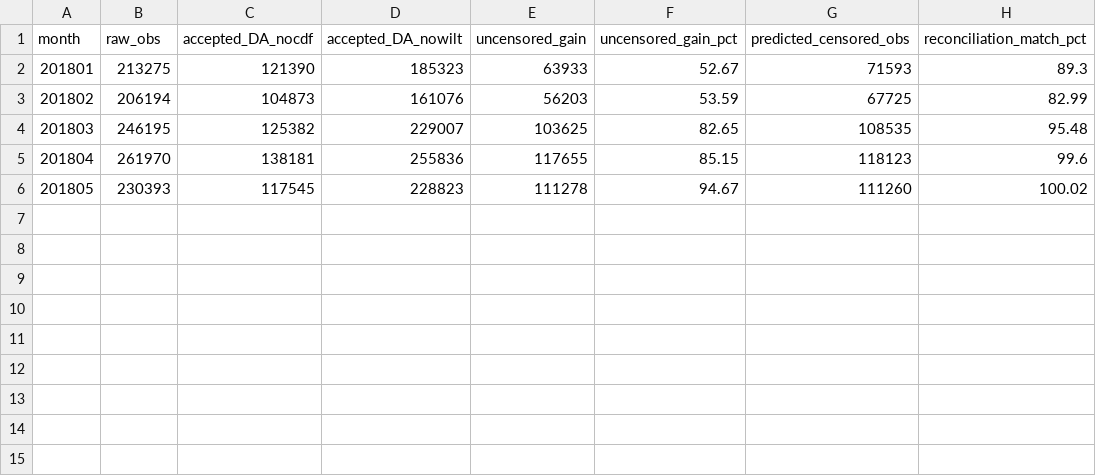
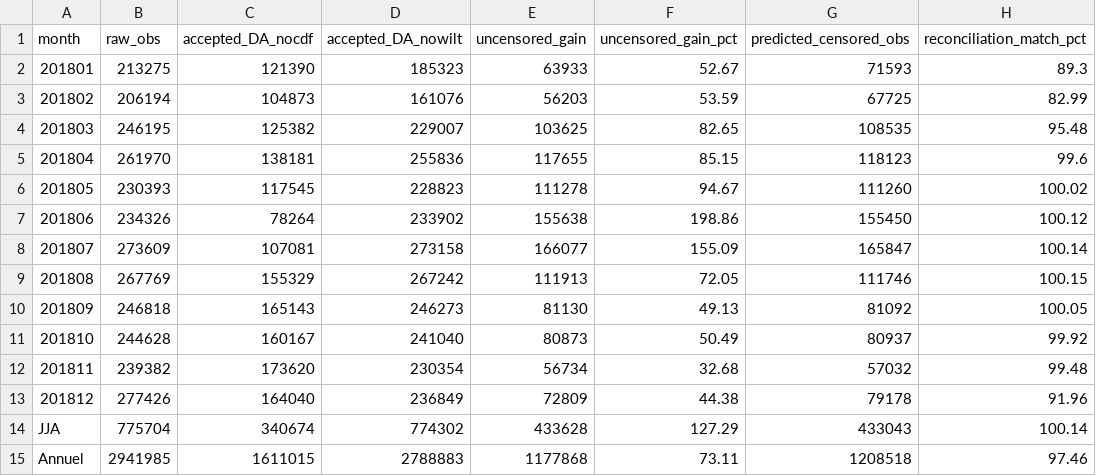
Before and after one commit to Ibaoune/smap-xai-audit, a CSV file: reports/audits/diag2018_e6_clean/e5_censorship_obs_count_monthly.csv, drawn as a sheet.

```diff
--- a/reports/audits/diag2018_e6_clean/e5_censorship_obs_count_monthly.csv
+++ b/reports/audits/diag2018_e6_clean/e5_censorship_obs_count_monthly.csv
@@ -6 +6,10 @@ month,raw_obs,accepted_DA_nocdf,accepted_DA_nowilt,uncensored_gain,uncensored_ga
 201805,230393,117545,228823,111278,94.67,111260,100.02
+201806,234326,78264,233902,155638,198.86,155450,100.12
+201807,273609,107081,273158,166077,155.09,165847,100.14
+201808,267769,155329,267242,111913,72.05,111746,100.15
+201809,246818,165143,246273,81130,49.13,81092,100.05
+201810,244628,160167,241040,80873,50.49,80937,99.92
+201811,239382,173620,230354,56734,32.68,57032,99.48
+201812,277426,164040,236849,72809,44.38,79178,91.96
+JJA,775704,340674,774302,433628,127.29,433043,100.14
+Annuel,2941985,1611015,2788883,1177868,73.11,1208518,97.46
```
Also changed, not shown: reports/audits/diag2018_e6_clean/internal_water_balance_monthly.csv, reports/audits/diag2018_e6_clean/water_balance_da_minus_ens_monthly.csv, 10 other files.
